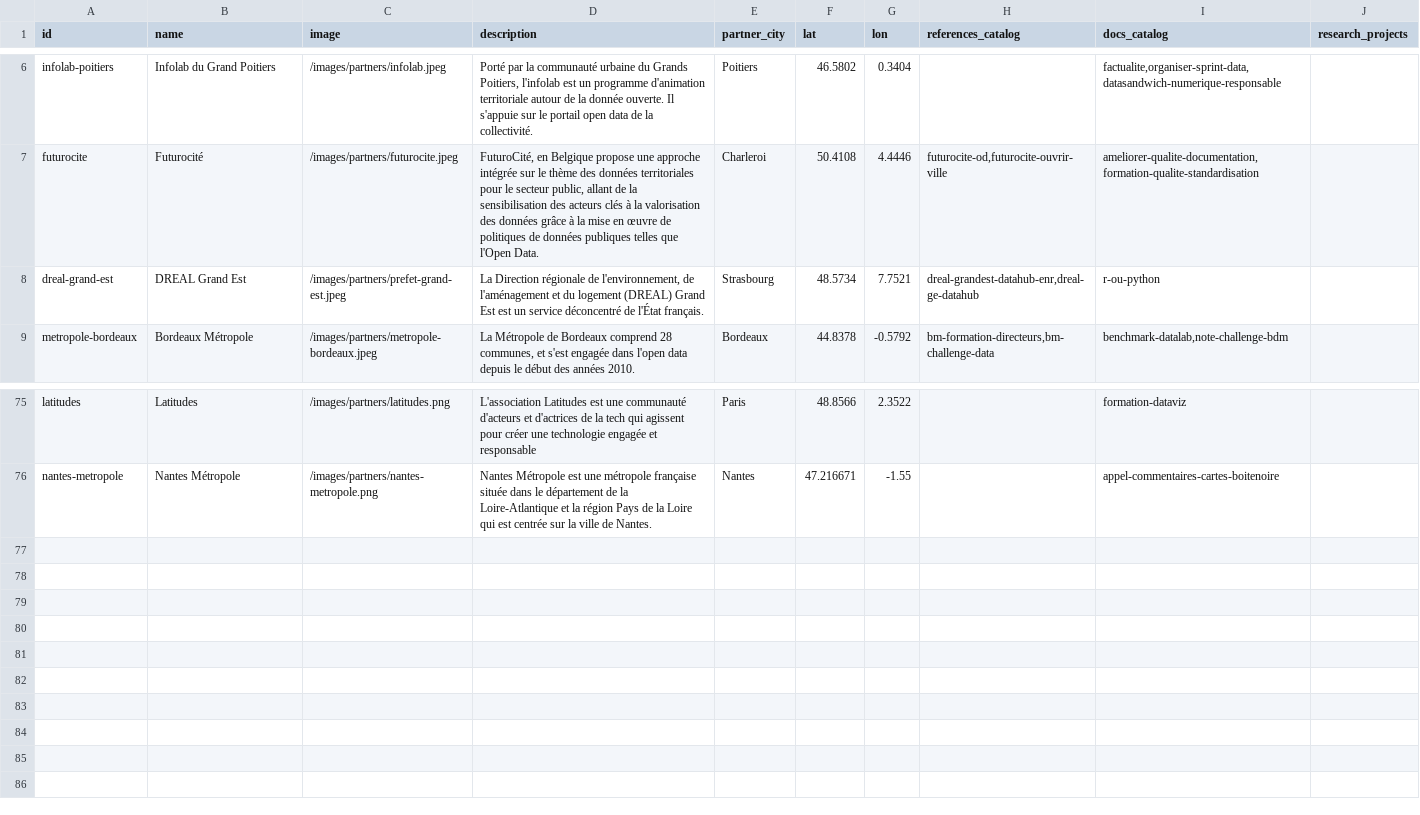
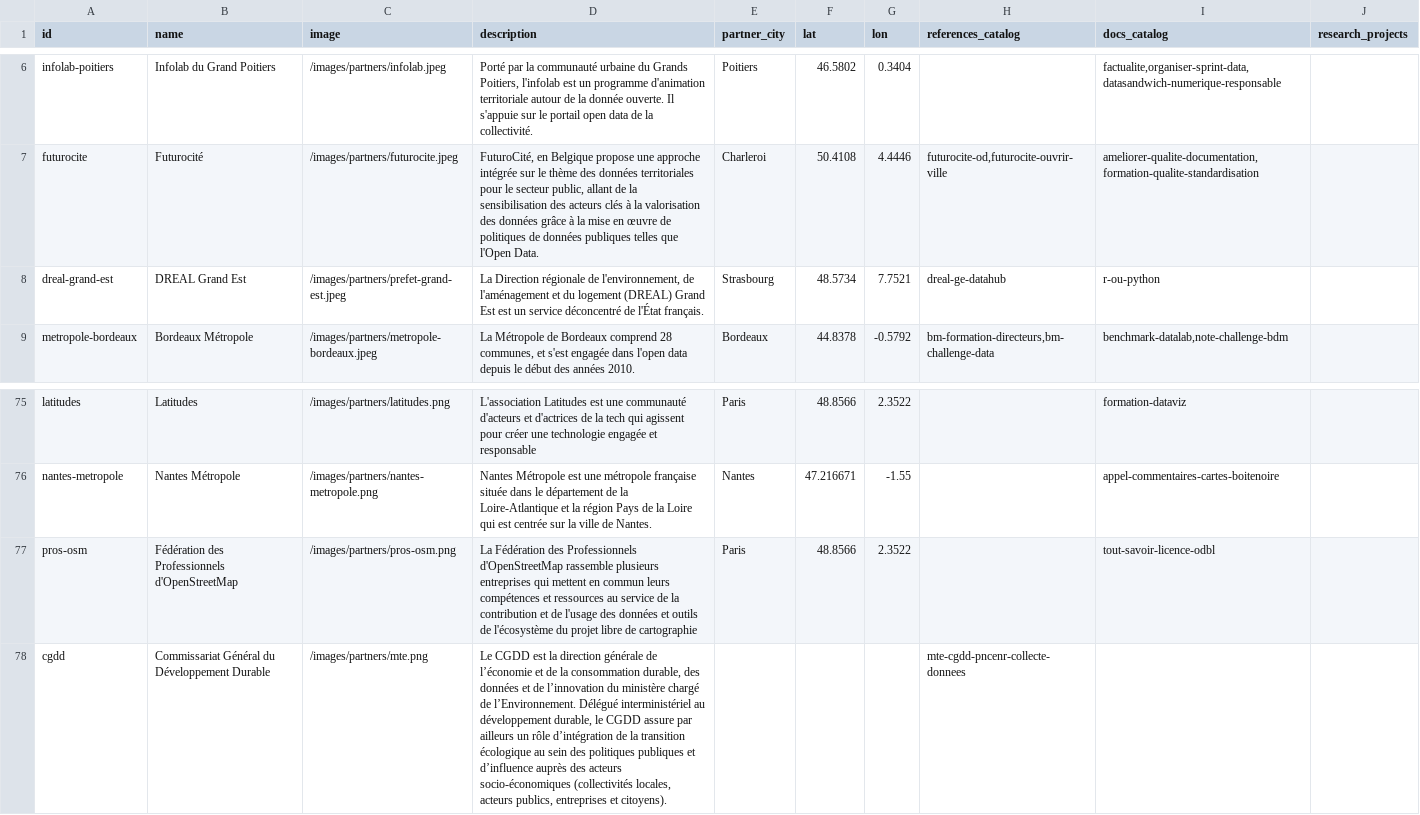
Before and after one commit to datactivist/opendatactivist, a CSV file: public/sitedata/partners.csv, drawn as a sheet; only a part is shown, gaps mark what is left out.

Commit message:
Add files via upload

```diff
--- a/public/sitedata/partners.csv
+++ b/public/sitedata/partners.csv
@@ -7,3 +7,3 @@ infolab-poitiers,Infolab du Grand Poitiers,/images/partners/infolab.jpeg,"Porté
 futurocite,Futurocité,/images/partners/futurocite.jpeg,"FuturoCité, en Belgique propose une approche intégrée sur le thème des données territoriales pour le secteur public, allant de la sensibilisation des acteurs clés à la valorisation des données grâce à la mise en œuvre de politiques de données publiques telles que l'Open Data.",Charleroi,50.4108,4.4446,"futurocite-od,futurocite-ouvrir-ville","ameliorer-qualite-documentation,formation-qualite-standardisation",
-dreal-grand-est,DREAL Grand Est,/images/partners/prefet-grand-est.jpeg,"La Direction régionale de l'environnement, de l'aménagement et du logement (DREAL) Grand Est est un service déconcentré de l'État français.",Strasbourg,48.5734,7.7521,"dreal-grandest-datahub-enr,dreal-ge-datahub",r-ou-python,
+dreal-grand-est,DREAL Grand Est,/images/partners/prefet-grand-est.jpeg,"La Direction régionale de l'environnement, de l'aménagement et du logement (DREAL) Grand Est est un service déconcentré de l'État français.",Strasbourg,48.5734,7.7521,dreal-ge-datahub,r-ou-python,
 metropole-bordeaux,Bordeaux Métropole,/images/partners/metropole-bordeaux.jpeg,"La Métropole de Bordeaux comprend 28 communes, et s'est engagée dans l'open data depuis le début des années 2010.",Bordeaux,44.8378,-0.5792,"bm-formation-directeurs,bm-challenge-data","benchmark-datalab,note-challenge-bdm",
@@ -83 +83,3 @@ latitudes,Latitudes,/images/partners/latitudes.png,L'association Latitudes est u
 nantes-metropole,Nantes Métropole,/images/partners/nantes-metropole.png,Nantes Métropole est une métropole française située dans le département de la Loire-Atlantique et la région Pays de la Loire qui est centrée sur la ville de Nantes.,Nantes,47.216671,-1.55,,appel-commentaires-cartes-boitenoire,
+pros-osm,Fédération des Professionnels d'OpenStreetMap,/images/partners/pros-osm.png,La Fédération des Professionnels d'OpenStreetMap rassemble plusieurs entreprises qui mettent en commun leurs compétences et ressources au service de la contribution et de l'usage des données et outils de l'écosystème du projet libre de cartographie,Paris,48.8566,2.3522,,tout-savoir-licence-odbl,
+cgdd,Commissariat Général du Développement Durable,/images/partners/mte.png,"Le CGDD est la direction générale de l’économie et de la consommation durable, des données et de l’innovation du ministère chargé de l’Environnement. Délégué interministériel au développement durable, le CGDD assure par ailleurs un rôle d’intégration de la transition écologique au sein des politiques publiques et d’influence auprès des acteurs socio-économiques (collectivités locales, acteurs publics, entreprises et citoyens).",,,,mte-cgdd-pncenr-collecte-donnees,,
```
